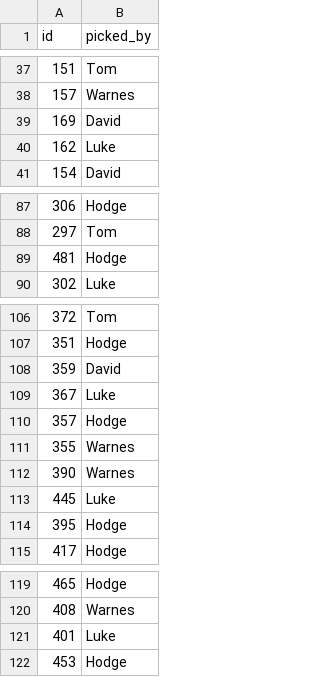
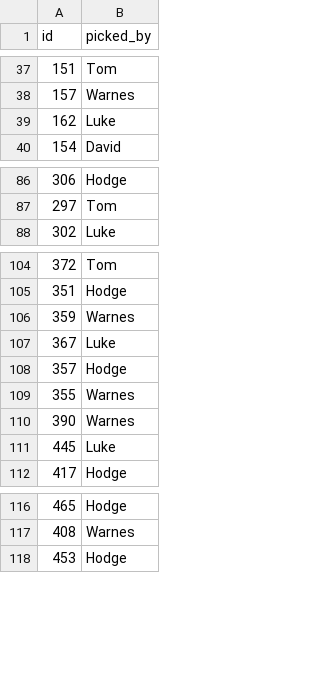
Before and after one commit to tpadams/FantasyScores, a CSV file: www/picks.csv, drawn as a sheet; only a part is shown, gaps mark what is left out.

Commit message:
Fix picks.csv

```diff
--- a/www/picks.csv
+++ b/www/picks.csv
@@ -38,3 +38,2 @@ id,picked_by
 157,Warnes
-169,David
 162,Luke
@@ -88,3 +87,2 @@ id,picked_by
 297,Tom
-481,Hodge
 302,Luke
@@ -107,3 +105,3 @@ id,picked_by
 351,Hodge
-359,David
+359,Warnes
 367,Luke
@@ -113,3 +111,2 @@ id,picked_by
 445,Luke
-395,Hodge
 417,Hodge
@@ -120,3 +117,2 @@ id,picked_by
 408,Warnes
-401,Luke
 453,Hodge
```
